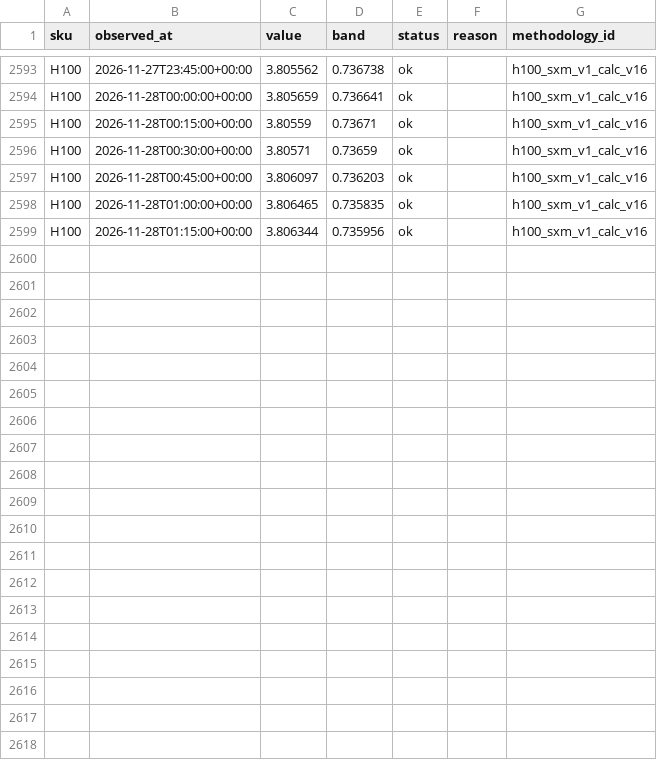
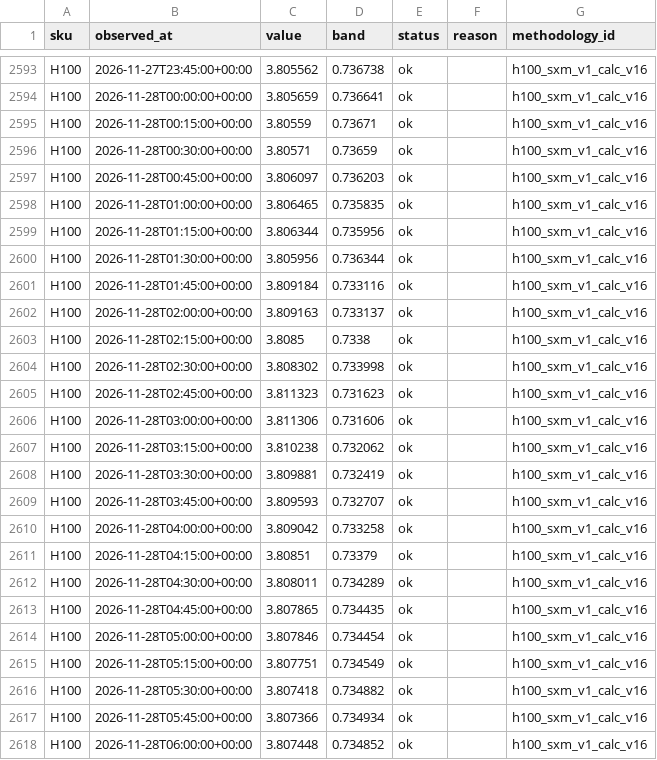
Before and after one commit to asuthosh100/gpu-price-terminal, a CSV file: history/H100/2026-11.csv, drawn as a sheet; only a part is shown, gaps mark what is left out; the diff covers the shown part only.

```diff
--- a/history/H100/2026-11.csv
+++ b/history/H100/2026-11.csv
@@ -2599 +2599,20 @@ H100,2026-11-28T01:00:00+00:00,3.806465,0.735835,ok,,h100_sxm_v1_calc_v16
 H100,2026-11-28T01:15:00+00:00,3.806344,0.735956,ok,,h100_sxm_v1_calc_v16
+H100,2026-11-28T01:30:00+00:00,3.805956,0.736344,ok,,h100_sxm_v1_calc_v16
+H100,2026-11-28T01:45:00+00:00,3.809184,0.733116,ok,,h100_sxm_v1_calc_v16
+H100,2026-11-28T02:00:00+00:00,3.809163,0.733137,ok,,h100_sxm_v1_calc_v16
+H100,2026-11-28T02:15:00+00:00,3.8085,0.7338,ok,,h100_sxm_v1_calc_v16
+H100,2026-11-28T02:30:00+00:00,3.808302,0.733998,ok,,h100_sxm_v1_calc_v16
+H100,2026-11-28T02:45:00+00:00,3.811323,0.731623,ok,,h100_sxm_v1_calc_v16
+H100,2026-11-28T03:00:00+00:00,3.811306,0.731606,ok,,h100_sxm_v1_calc_v16
+H100,2026-11-28T03:15:00+00:00,3.810238,0.732062,ok,,h100_sxm_v1_calc_v16
+H100,2026-11-28T03:30:00+00:00,3.809881,0.732419,ok,,h100_sxm_v1_calc_v16
+H100,2026-11-28T03:45:00+00:00,3.809593,0.732707,ok,,h100_sxm_v1_calc_v16
+H100,2026-11-28T04:00:00+00:00,3.809042,0.733258,ok,,h100_sxm_v1_calc_v16
+H100,2026-11-28T04:15:00+00:00,3.80851,0.73379,ok,,h100_sxm_v1_calc_v16
+H100,2026-11-28T04:30:00+00:00,3.808011,0.734289,ok,,h100_sxm_v1_calc_v16
+H100,2026-11-28T04:45:00+00:00,3.807865,0.734435,ok,,h100_sxm_v1_calc_v16
+H100,2026-11-28T05:00:00+00:00,3.807846,0.734454,ok,,h100_sxm_v1_calc_v16
+H100,2026-11-28T05:15:00+00:00,3.807751,0.734549,ok,,h100_sxm_v1_calc_v16
+H100,2026-11-28T05:30:00+00:00,3.807418,0.734882,ok,,h100_sxm_v1_calc_v16
+H100,2026-11-28T05:45:00+00:00,3.807366,0.734934,ok,,h100_sxm_v1_calc_v16
+H100,2026-11-28T06:00:00+00:00,3.807448,0.734852,ok,,h100_sxm_v1_calc_v16
```
Also changed, not shown: 12 added rows elsewhere in this file, history/B200/2026-11.csv, history/B300/2026-11.csv, 1 other file.
